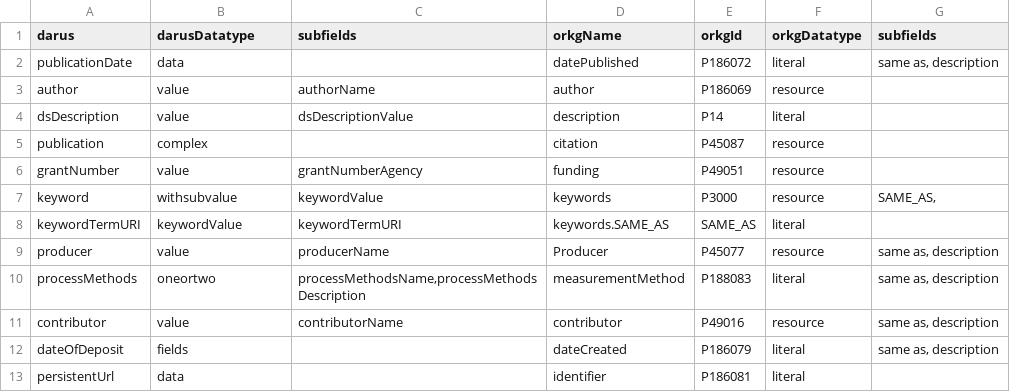
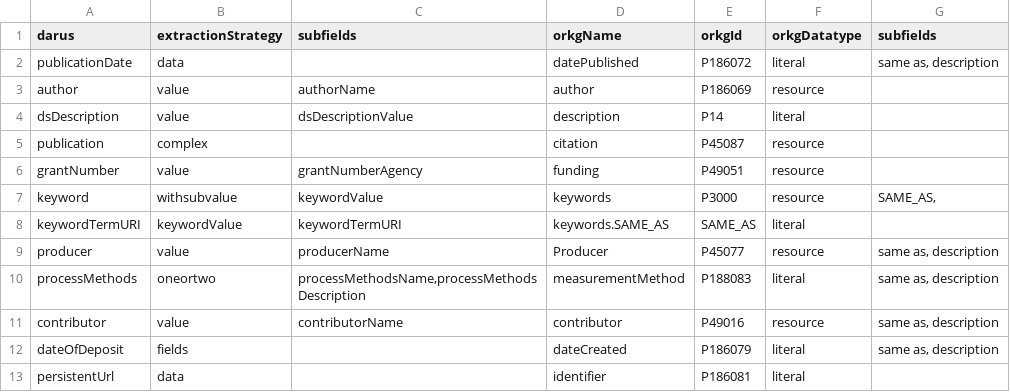
Before and after one commit to izus-fokus/dataverse-orkg-python, a CSV file: mapping-files/darus-orkg.csv, drawn as a sheet.

Commit message:
fixed column header

```diff
--- a/mapping-files/darus-orkg.csv
+++ b/mapping-files/darus-orkg.csv
@@ -1,2 +1,2 @@
-darus ,darusDatatype,subfields,orkgName,orkgId ,orkgDatatype,subfields
+darus ,extractionStrategy,subfields,orkgName,orkgId ,orkgDatatype,subfields
 publicationDate,data,,datePublished,P186072,literal,"same as, description"
```
Also changed, not shown: 1 other file.
